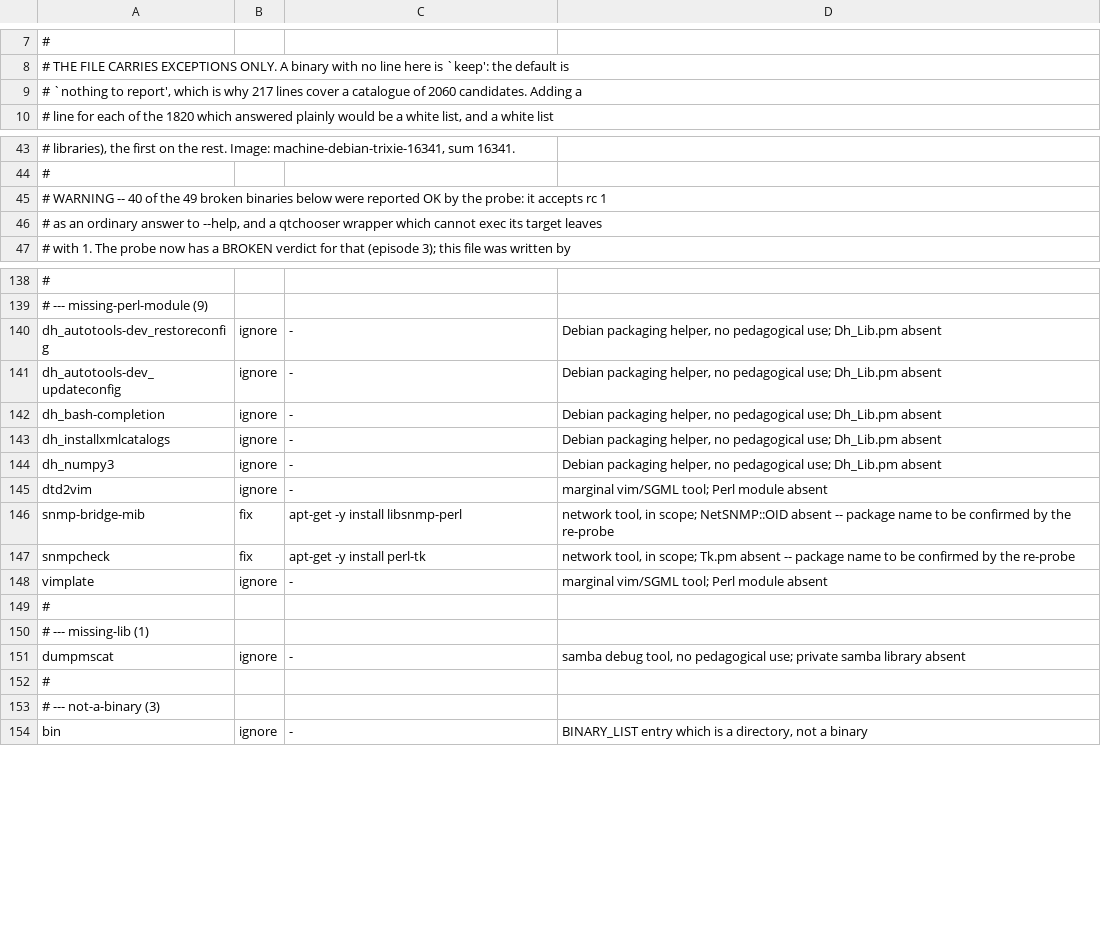
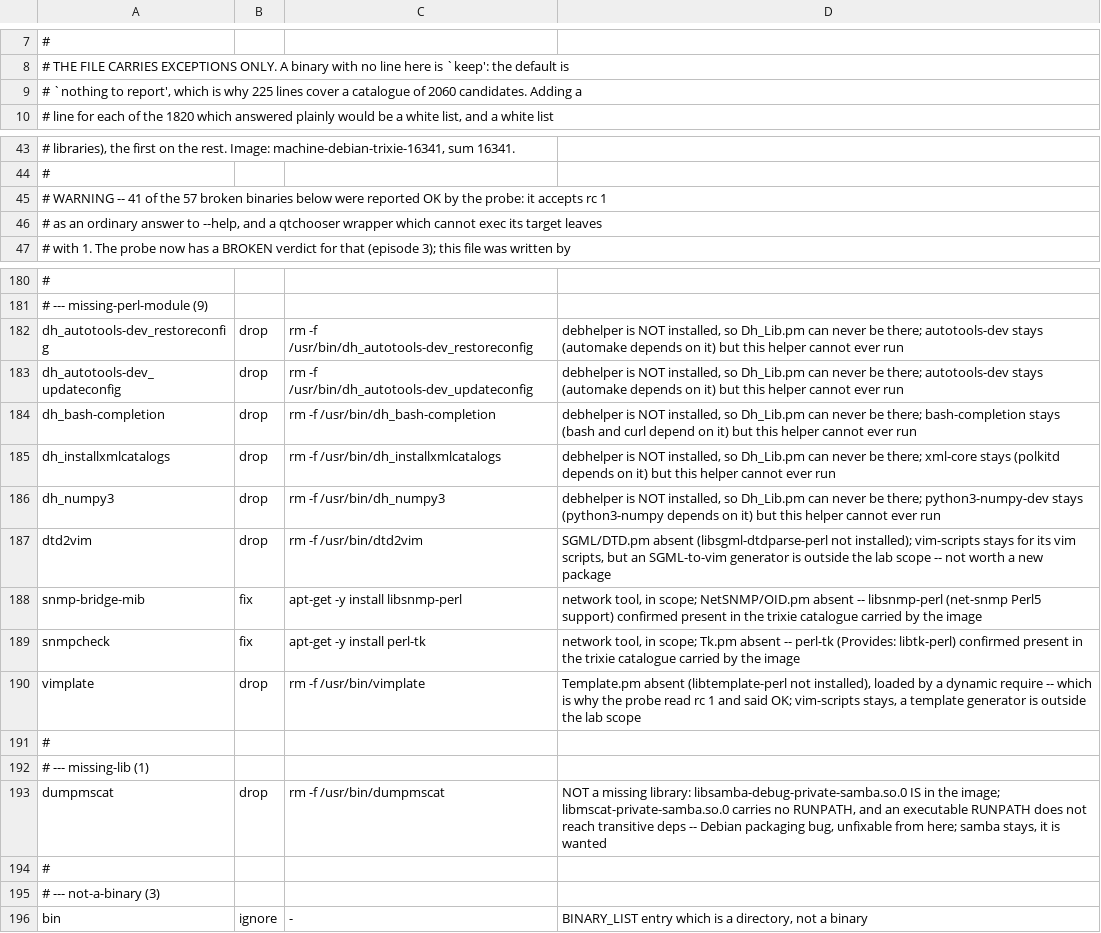
Before and after one commit to lucas-martinati-pro/marionnet, a TSV file: uml/pupisto.debian/pupisto.debian.sh.files/binary_policy.trixie.tsv, drawn as a sheet; only a part is shown, gaps mark what is left out; addresses are those after the commit; the diff covers the shown part only; the diff names each change by its address in the sheet, - before the commit and + after, or states it on an @@ line.

```diff
--- a/uml/pupisto.debian/pupisto.debian.sh.files/binary_policy.trixie.tsv
+++ b/uml/pupisto.debian/pupisto.debian.sh.files/binary_policy.trixie.tsv
-A9: …is why 217 lines cover…
+A9: …is why 225 lines cover…
-A45: …WARNING -- 40 of the 49 broken binaries…
+A45: …WARNING -- 41 of the 57 broken binaries…
-B182:B187: ignore
+B182:B187: drop
-C182: -
+C182: rm -f /usr/bin/dh_autotools-dev_restoreconfig
-D182:D183: Debian packaging helper, no pedagogical use; Dh_Lib.pm absent
+D182:D183: debhelper is NOT installed, so Dh_Lib.pm can never be there; autotools-dev stays (automake depends on it) but this helper cannot ever run
-C183: -
+C183: rm -f /usr/bin/dh_autotools-dev_updateconfig
-C184: -
+C184: rm -f /usr/bin/dh_bash-completion
-D184: Debian packaging helper, no pedagogical use; Dh_Lib.pm absent
+D184: debhelper is NOT installed, so Dh_Lib.pm can never be there; bash-completion stays (bash and curl depend on it) but this helper cannot ever run
-C185: -
+C185: rm -f /usr/bin/dh_installxmlcatalogs
-D185: Debian packaging helper, no pedagogical use; Dh_Lib.pm absent
+D185: debhelper is NOT installed, so Dh_Lib.pm can never be there; xml-core stays (polkitd depends on it) but this helper cannot ever run
-C186: -
+C186: rm -f /usr/bin/dh_numpy3
-D186: Debian packaging helper, no pedagogical use; Dh_Lib.pm absent
+D186: debhelper is NOT installed, so Dh_Lib.pm can never be there; python3-numpy-dev stays (python3-numpy depends on it) but this helper cannot ever run
-C187: -
+C187: rm -f /usr/bin/dtd2vim
-D187: marginal vim/SGML tool; Perl module absent
+D187: SGML/DTD.pm absent (libsgml-dtdparse-perl not installed); vim-scripts stays for its vim scripts, but an SGML-to-vim generator is outside the lab scope -- not worth a new package
-D188: …in scope; NetSNMP::OID absent -- package name to be confirmed by the re-probe
+D188: …in scope; NetSNMP/OID.pm absent -- libsnmp-perl (net-snmp Perl5 support) confirmed present in the trixie catalogue carried by the image
-D189: …absent -- package name to be confirmed by the re-probe
+D189: …absent -- perl-tk (Provides: libtk-perl) confirmed present in the trixie catalogue carried by the image
-B190: ignore
+B190: drop
-C190: -
+C190: rm -f /usr/bin/vimplate
-D190: marginal vim/SGML tool; Perl module absent
+D190: Template.pm absent (libtemplate-perl not installed), loaded by a dynamic require -- which is why the probe read rc 1 and said OK; vim-scripts stays, a template generator is outside the lab scope
-B193: ignore
+B193: drop
-C193: -
+C193: rm -f /usr/bin/dumpmscat
-D193: samba debug tool, no pedagogical use; private samba library absent
+D193: NOT a missing library: libsamba-debug-private-samba.so.0 IS in the image; libmscat-private-samba.so.0 carries no RUNPATH, and an executable RUNPATH does not reach transitive deps -- Debian packaging bug, unfixable from here; samba stays, it is wanted
```
Also changed, not shown: 42 added rows elsewhere in this file, 1 other file.
